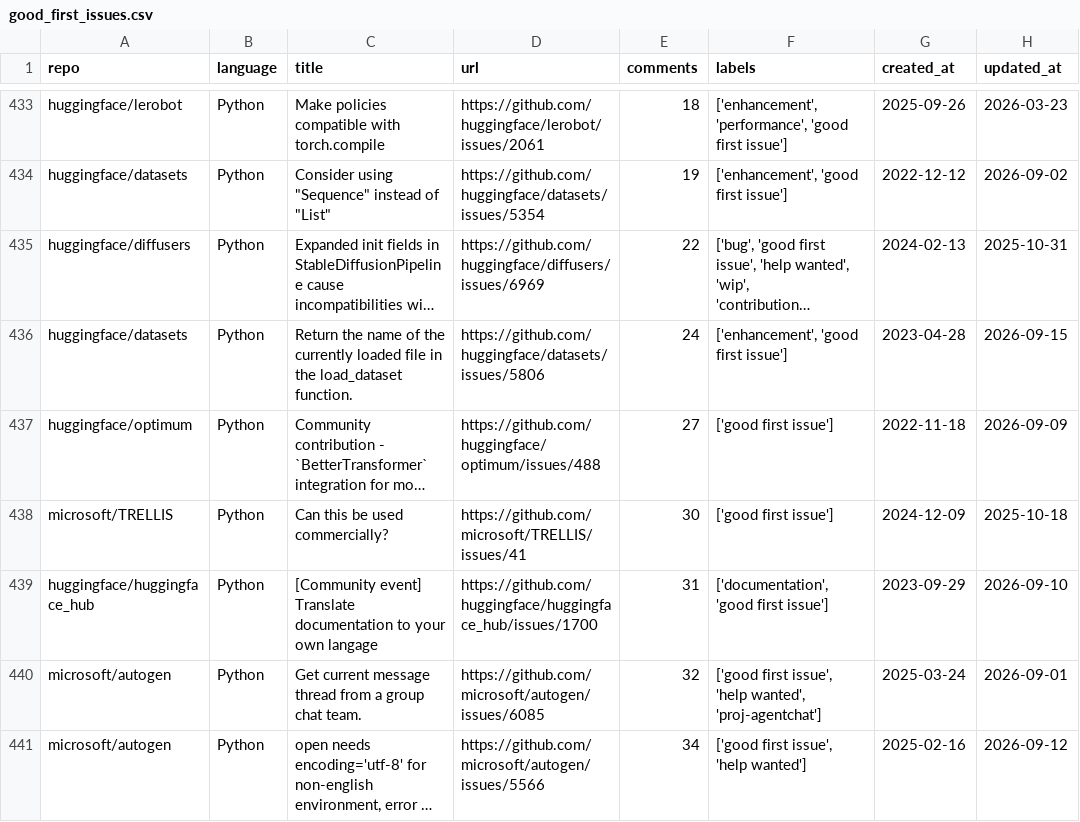
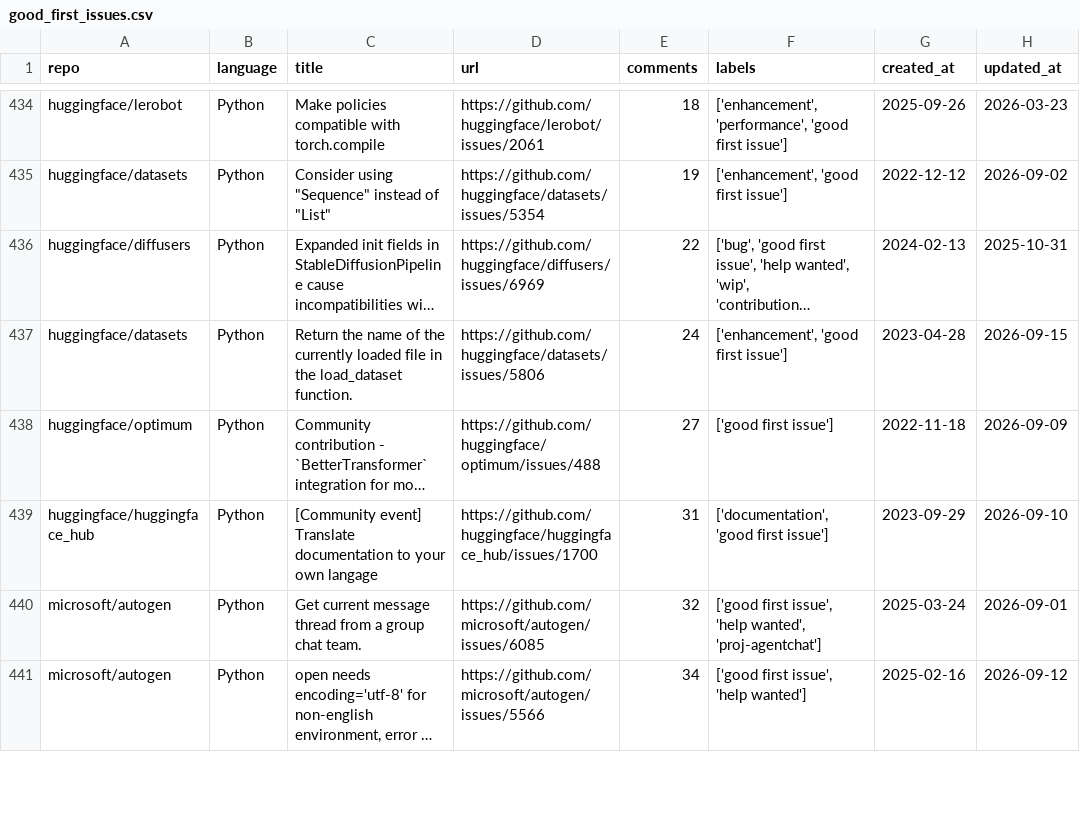
Before and after one commit to drkrillo/good-first-issues, a CSV file: good_first_issues.csv, drawn as a sheet; only a part is shown, gaps mark what is left out; long unchanged cells end in …; removed rows and columns are numbered as before the commit, all else as after; the diff covers the shown part only; the diff names each change by its address in the sheet, - before the commit and + after, or states it on an @@ line.

```diff
--- a/good_first_issues.csv
+++ b/good_first_issues.csv
-row 438: microsoft/TRELLIS | Python | Can this be used commercially? | https://github.com/microsoft/TRELLIS/issues/41 | 30 | ['good first issue'] | 2024-12-09 | 2025-10-18
```
Also changed, not shown: 6 added rows, 6 removed rows, 1 moved row and 3 edited cells elsewhere in this file, 1 other file.
